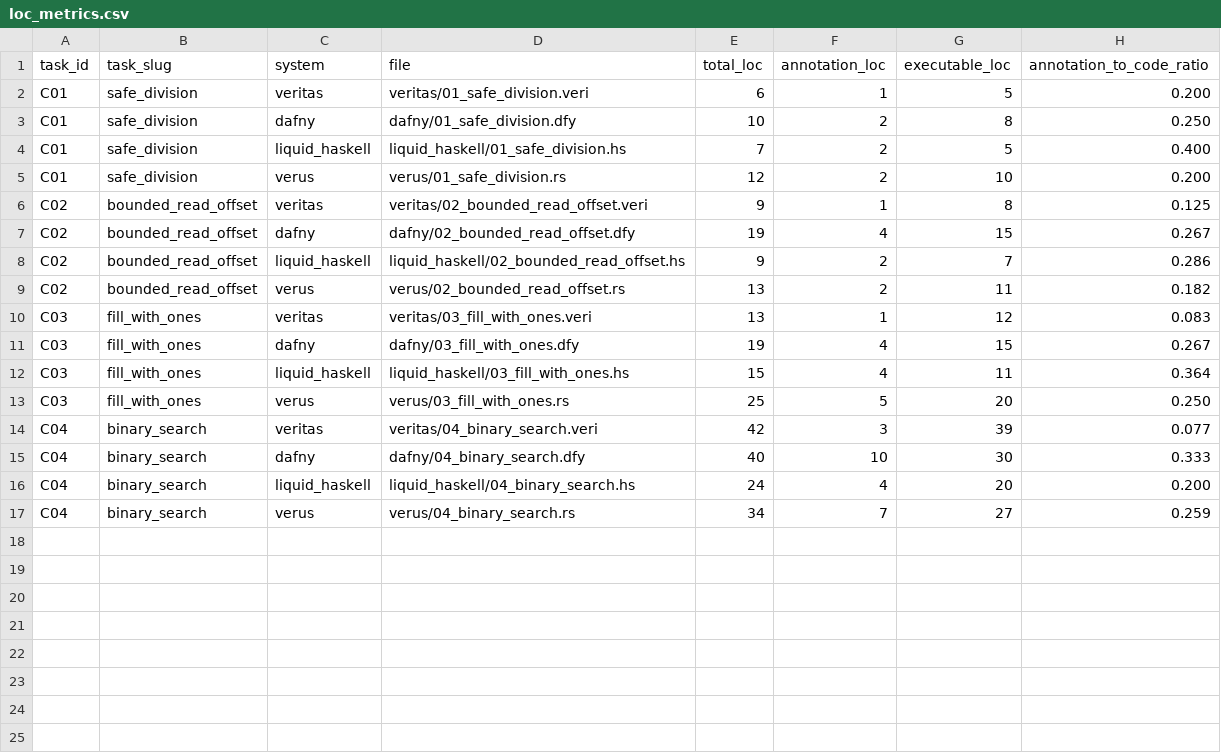
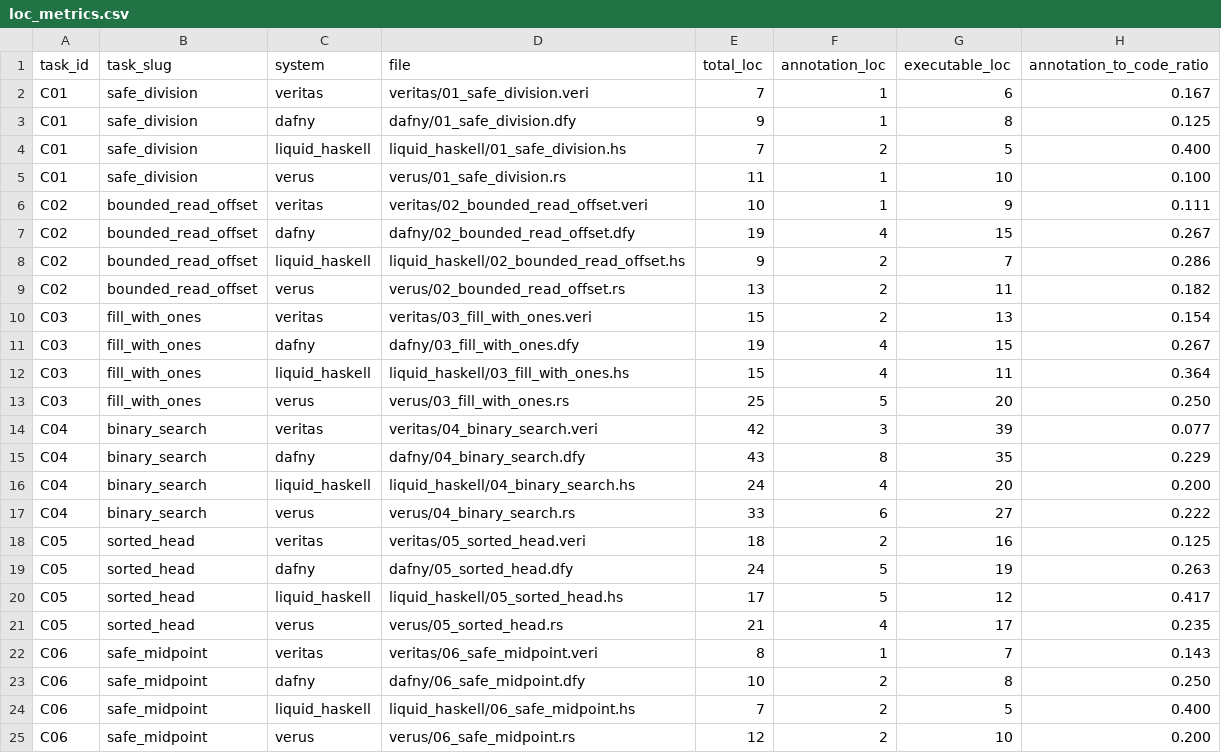
Before and after one commit to Athena-E/veritas, a CSV file: eval/comparison_suite/results/loc_metrics.csv, drawn as a sheet.

Commit message:
Expand comparison suite and measurement outputs

```diff
--- a/eval/comparison_suite/results/loc_metrics.csv
+++ b/eval/comparison_suite/results/loc_metrics.csv
@@ -1,7 +1,7 @@
 task_id,task_slug,system,file,total_loc,annotation_loc,executable_loc,annotation_to_code_ratio
-C01,safe_division,veritas,veritas/01_safe_division.veri,6,1,5,0.200
-C01,safe_division,dafny,dafny/01_safe_division.dfy,10,2,8,0.250
+C01,safe_division,veritas,veritas/01_safe_division.veri,7,1,6,0.167
+C01,safe_division,dafny,dafny/01_safe_division.dfy,9,1,8,0.125
 C01,safe_division,liquid_haskell,liquid_haskell/01_safe_division.hs,7,2,5,0.400
-C01,safe_division,verus,verus/01_safe_division.rs,12,2,10,0.200
-C02,bounded_read_offset,veritas,veritas/02_bounded_read_offset.veri,9,1,8,0.125
+C01,safe_division,verus,verus/01_safe_division.rs,11,1,10,0.100
+C02,bounded_read_offset,veritas,veritas/02_bounded_read_offset.veri,10,1,9,0.111
 C02,bounded_read_offset,dafny,dafny/02_bounded_read_offset.dfy,19,4,15,0.267
@@ -9,3 +9,3 @@ C02,bounded_read_offset,liquid_haskell,liquid_haskell/02_bounded_read_offset.hs,
 C02,bounded_read_offset,verus,verus/02_bounded_read_offset.rs,13,2,11,0.182
-C03,fill_with_ones,veritas,veritas/03_fill_with_ones.veri,13,1,12,0.083
+C03,fill_with_ones,veritas,veritas/03_fill_with_ones.veri,15,2,13,0.154
 C03,fill_with_ones,dafny,dafny/03_fill_with_ones.dfy,19,4,15,0.267
@@ -14,4 +14,12 @@ C03,fill_with_ones,verus,verus/03_fill_with_ones.rs,25,5,20,0.250
 C04,binary_search,veritas,veritas/04_binary_search.veri,42,3,39,0.077
-C04,binary_search,dafny,dafny/04_binary_search.dfy,40,10,30,0.333
+C04,binary_search,dafny,dafny/04_binary_search.dfy,43,8,35,0.229
 C04,binary_search,liquid_haskell,liquid_haskell/04_binary_search.hs,24,4,20,0.200
-C04,binary_search,verus,verus/04_binary_search.rs,34,7,27,0.259
+C04,binary_search,verus,verus/04_binary_search.rs,33,6,27,0.222
+C05,sorted_head,veritas,veritas/05_sorted_head.veri,18,2,16,0.125
+C05,sorted_head,dafny,dafny/05_sorted_head.dfy,24,5,19,0.263
+C05,sorted_head,liquid_haskell,liquid_haskell/05_sorted_head.hs,17,5,12,0.417
+C05,sorted_head,verus,verus/05_sorted_head.rs,21,4,17,0.235
+C06,safe_midpoint,veritas,veritas/06_safe_midpoint.veri,8,1,7,0.143
+C06,safe_midpoint,dafny,dafny/06_safe_midpoint.dfy,10,2,8,0.250
+C06,safe_midpoint,liquid_haskell,liquid_haskell/06_safe_midpoint.hs,7,2,5,0.400
+C06,safe_midpoint,verus,verus/06_safe_midpoint.rs,12,2,10,0.200
```
Also changed, not shown: eval/comparison_suite/index.tsv, eval/comparison_suite/results/external_tool_status.csv, 25 other files.
